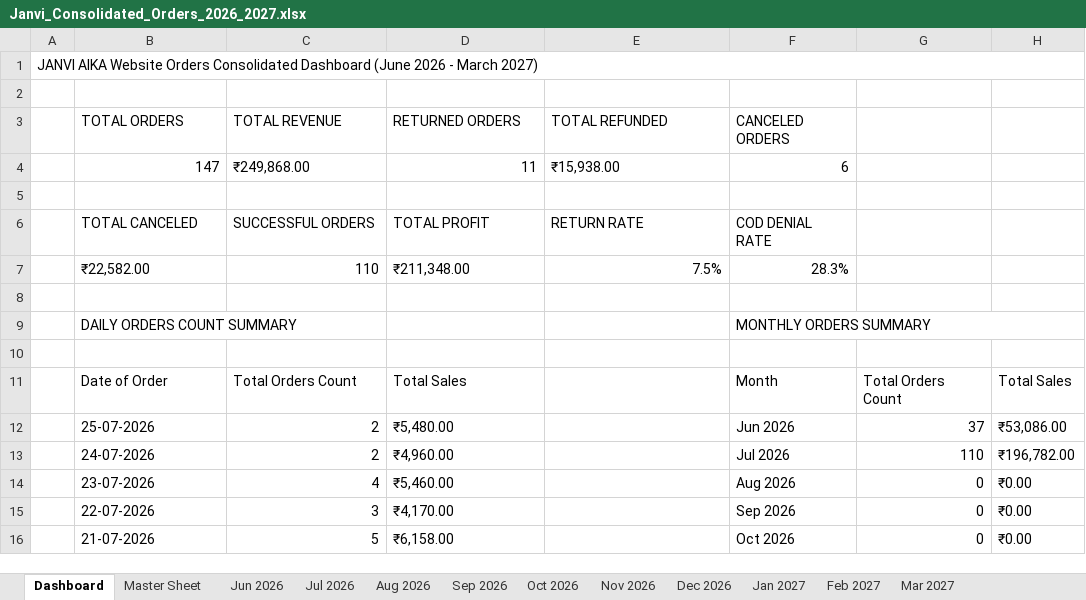
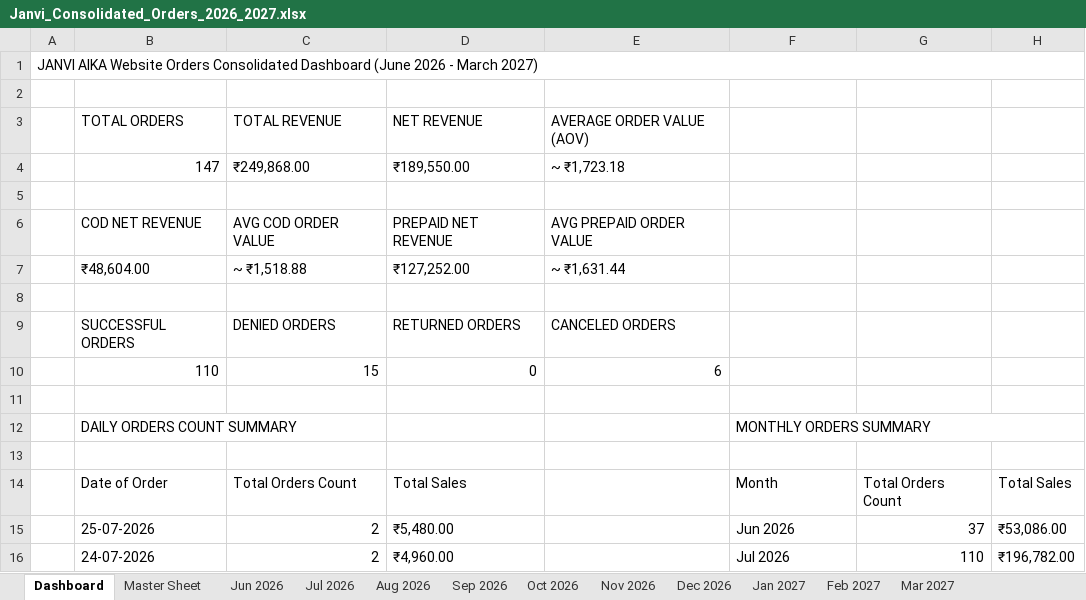
Before and after one commit to mahe-pkm/JANVI-AIKA-Website-Orders_AI, an Excel workbook: Janvi_Consolidated_Orders_2026_2027.xlsx, sheet Dashboard, drawn as a sheet; only a part is shown; the shorter side is filled out with more unchanged rows; values as stored, in another font and other column widths than the file's, no cell formats; removed rows and columns are numbered as before the commit, all else as after; the diff names each change by its address in the sheet, - before the commit and + after, or states it on an @@ line.

Commit message:
Update generate_sheet.py and Master Excel Workbook with Image 2 Executive KPI Cards Grid

```diff
--- a/Janvi_Consolidated_Orders_2026_2027.xlsx (sheet Dashboard)
+++ b/Janvi_Consolidated_Orders_2026_2027.xlsx (sheet Dashboard)
-D3: RETURNED ORDERS
+D3: NET REVENUE
-E3: TOTAL REFUNDED
+E3: AVERAGE ORDER VALUE (AOV)
-F3: CANCELED ORDERS
+F3: (empty)
-D4 (NET REVENUE): 11
+D4 (NET REVENUE): ₹189,550.00
-E4 (AVERAGE ORDER VALUE (AOV)): ₹15,938.00
+E4 (AVERAGE ORDER VALUE (AOV)): ~ ₹1,723.18
-F4: 6
+F4: (empty)
-row 6:  | TOTAL CANCELED | SUCCESSFUL ORDERS | TOTAL PROFIT | RETURN RATE | COD DENIAL RATE
+row 6:  | COD NET REVENUE | AVG COD ORDER VALUE | PREPAID NET REVENUE | AVG PREPAID ORDER VALUE
+row 7:  | ₹48,604.00 | ~ ₹1,518.88 | ₹127,252.00 | ~ ₹1,631.44
-row 8:  | ₹22,582.00 | 110 | ₹211,348.00 | 7.5% | 28.3%
+row 8: (empty)
+row 9:  | SUCCESSFUL ORDERS | DENIED ORDERS | RETURNED ORDERS | CANCELED ORDERS
+row 10:  | 110 | 15 | 0 | 6
```
Also changed, not shown: cell formats, 1 other file.
